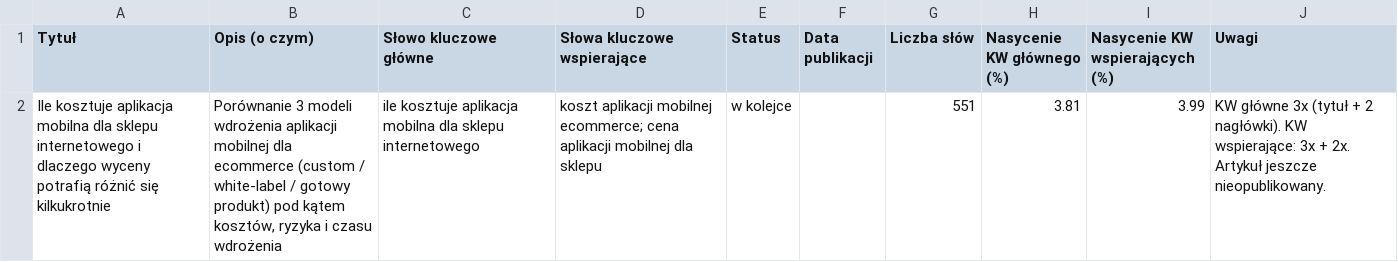
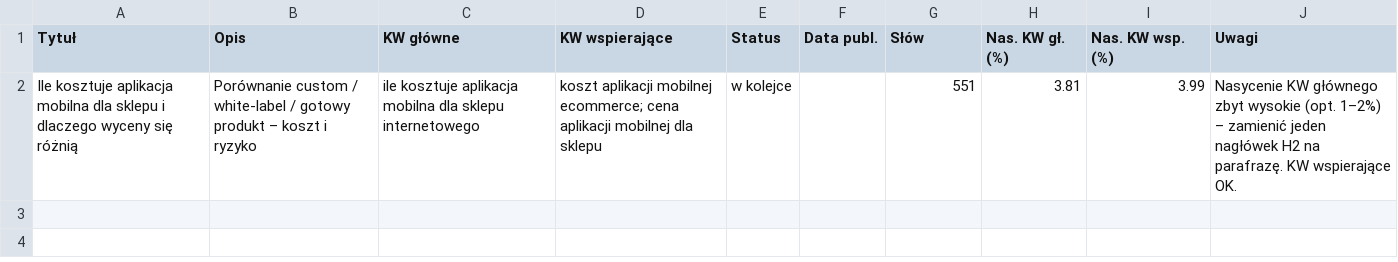
Before and after one commit to marcinrutkowski-hue/cloude, a CSV file: blog-tracker.csv, drawn as a sheet.

Commit message:
fix: skroc kolumny, bardziej opisowe uwagi

```diff
--- a/blog-tracker.csv
+++ b/blog-tracker.csv
@@ -1,2 +1,2 @@
-Tytuł,Opis (o czym),Słowo kluczowe główne,Słowa kluczowe wspierające,Status,Data publikacji,Liczba słów,Nasycenie KW głównego (%),Nasycenie KW wspierających (%),Uwagi
-"Ile kosztuje aplikacja mobilna dla sklepu internetowego i dlaczego wyceny potrafią różnić się kilkukrotnie","Porównanie 3 modeli wdrożenia aplikacji mobilnej dla ecommerce (custom / white-label / gotowy produkt) pod kątem kosztów, ryzyka i czasu wdrożenia","ile kosztuje aplikacja mobilna dla sklepu internetowego","koszt aplikacji mobilnej ecommerce; cena aplikacji mobilnej dla sklepu",w kolejce,,551,3.81,3.99,"KW główne 3x (tytuł + 2 nagłówki). KW wspierające: 3x + 2x. Artykuł jeszcze nieopublikowany."
+Tytuł,Opis,KW główne,KW wspierające,Status,Data publ.,Słów,Nas. KW gł. (%),Nas. KW wsp. (%),Uwagi
+"Ile kosztuje aplikacja mobilna dla sklepu i dlaczego wyceny się różnią","Porównanie custom / white-label / gotowy produkt – koszt i ryzyko","ile kosztuje aplikacja mobilna dla sklepu internetowego","koszt aplikacji mobilnej ecommerce; cena aplikacji mobilnej dla sklepu",w kolejce,,551,3.81,3.99,"Nasycenie KW głównego zbyt wysokie (opt. 1–2%) – zamienić jeden nagłówek H2 na parafrazę. KW wspierające OK."
```
